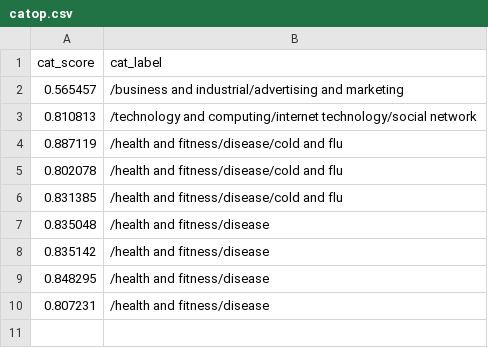
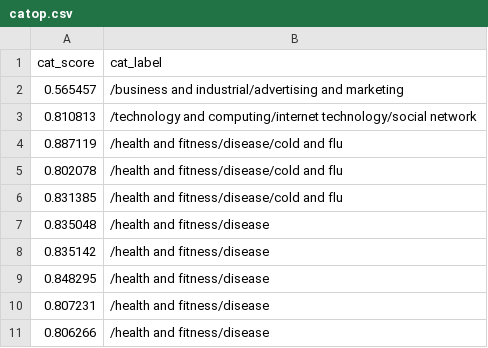
Before and after one commit to Zephyrs3/Sentiment_analysis, a CSV file: catop.csv, drawn as a sheet; the diff names each change by its address in the sheet, - before the commit and + after, or states it on an @@ line.

Commit message:
Updated

```diff
--- a/catop.csv
+++ b/catop.csv
+row 11: 0.806266 | /health and fitness/disease
```
